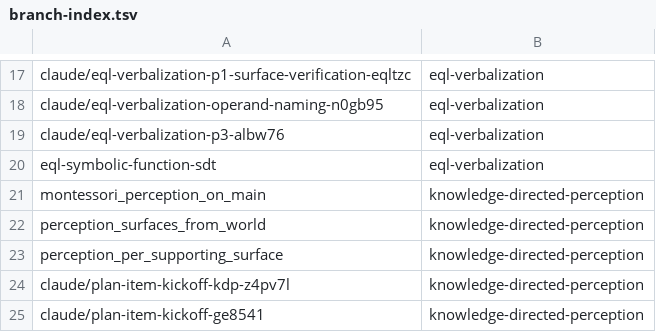
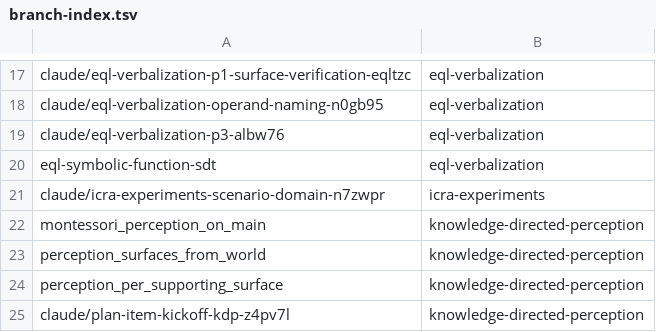
Before and after one commit to AbdelrhmanBassiouny/cognitive_robot_abstract_machine, a TSV file: .claude/personal/plans/_generated/branch-index.tsv, drawn as a sheet; only a part is shown, gaps mark what is left out; the shorter side is filled out with more unchanged rows; the diff names each change by its address in the sheet, - before the commit and + after, or states it on an @@ line.

Commit message:
Update plan manifest for icra-experiments

```diff
--- a/.claude/personal/plans/_generated/branch-index.tsv
+++ b/.claude/personal/plans/_generated/branch-index.tsv
+row 21: claude/icra-experiments-scenario-domain-n7zwpr | icra-experiments
```
Also changed, not shown: 1 other file.
